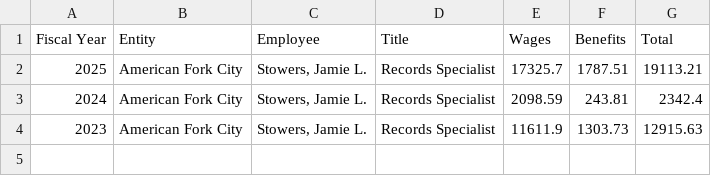
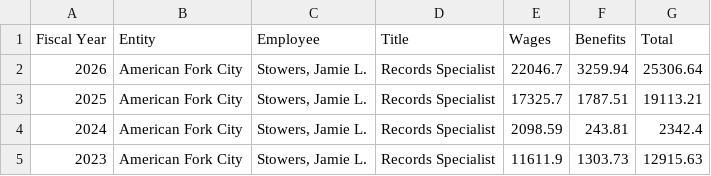
Before and after one commit to eseamonsdev/afpd-tracker, a CSV file: public/records/transparent-utah/jamie-l-stowers-transparent-utah-public-compensation.csv, drawn as a sheet; the diff names each change by its address in the sheet, - before the commit and + after, or states it on an @@ line.

```diff
--- a/public/records/transparent-utah/jamie-l-stowers-transparent-utah-public-compensation.csv
+++ b/public/records/transparent-utah/jamie-l-stowers-transparent-utah-public-compensation.csv
+row 2: 2026 | American Fork City | Stowers, Jamie L. | Records Specialist | 22046.7 | 3259.94 | 25306.64
```
Also changed, not shown: public/records/transparent-utah/adam-s-ellison-transparent-utah-public-compensation.csv, public/records/transparent-utah/jodi-a-frost-transparent-utah-public-compensation.csv, 2 other files.
